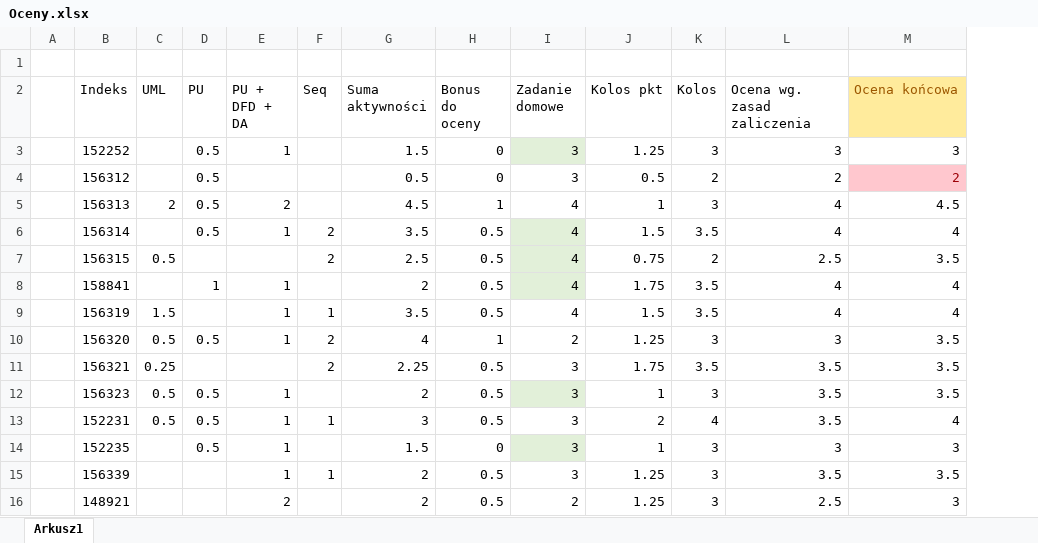
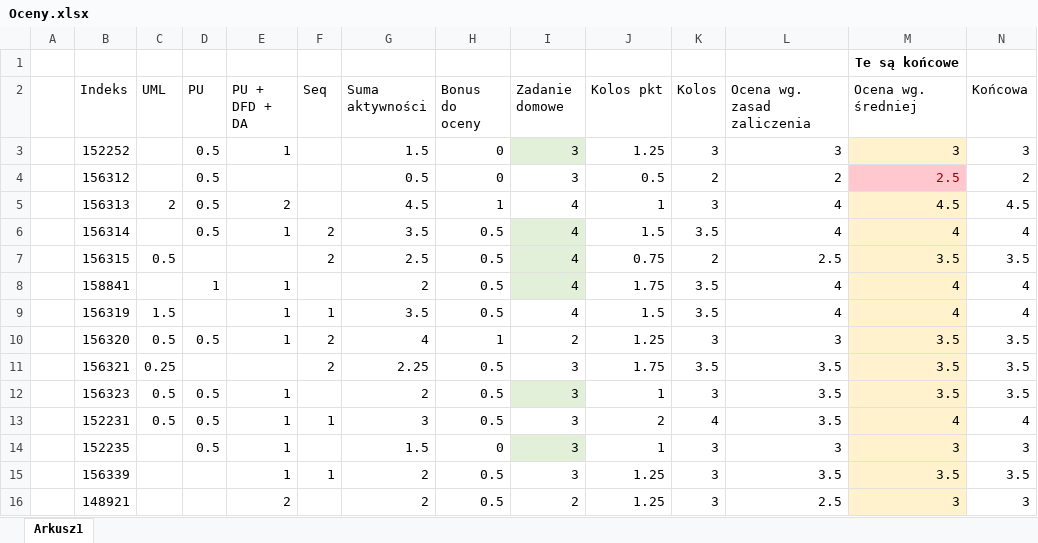
Before and after one commit to mpenarprz/InzynieriaOprogramowaniaI4, an Excel workbook: Laboratorium/Oceny.xlsx, sheet Arkusz1, drawn as a sheet; values as stored, in another font and other column widths than the file's, no borders; table styles not drawn; the diff names each change by its address in the sheet, - before the commit and + after, or states it on an @@ line.

Commit message:
Oceny

```diff
--- a/Laboratorium/Oceny.xlsx (sheet Arkusz1)
+++ b/Laboratorium/Oceny.xlsx (sheet Arkusz1)
+column N (Końcowa), rows 3-16: 3 | 2 | 4.5 | 4 | 3.5 | 4 | 4 | 3.5 | 3.5 | 3.5 | 4 | 3 | 3.5 | 3
-M1 (Ocena wg. średniej): (empty)
+M1 (Ocena wg. średniej): Te są końcowe
-M2: Ocena końcowa
+M2: Ocena wg. średniej
@@ M2 fill: #FFEB9C → none, text colour: #9C5700 → black @@
-M3 fill: none
+M3 fill: #FFF2CC
-M4 (Ocena wg. średniej): 2
+M4 (Ocena wg. średniej): 2.5
-M5:M16 fill: none
+M5:M16 fill: #FFF2CC
```
Also changed, not shown: formulas that keep their value.
